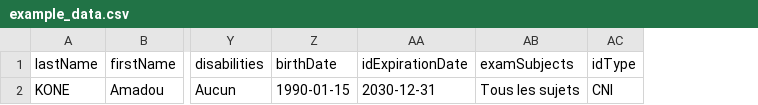
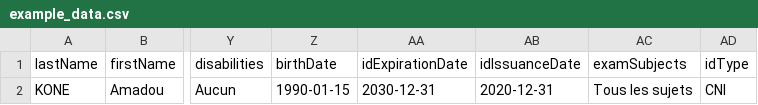
Before and after one commit to tiger-githubb/FillEngine, a CSV file: example_data.csv, drawn as a sheet; only a part is shown, gaps mark what is left out; the diff names each change by its address in the sheet, - before the commit and + after, or states it on an @@ line.

```diff
--- a/example_data.csv
+++ b/example_data.csv
+column AB (idIssuanceDate), row 2: 2020-12-31
```
Also changed, not shown: 7 other files.
